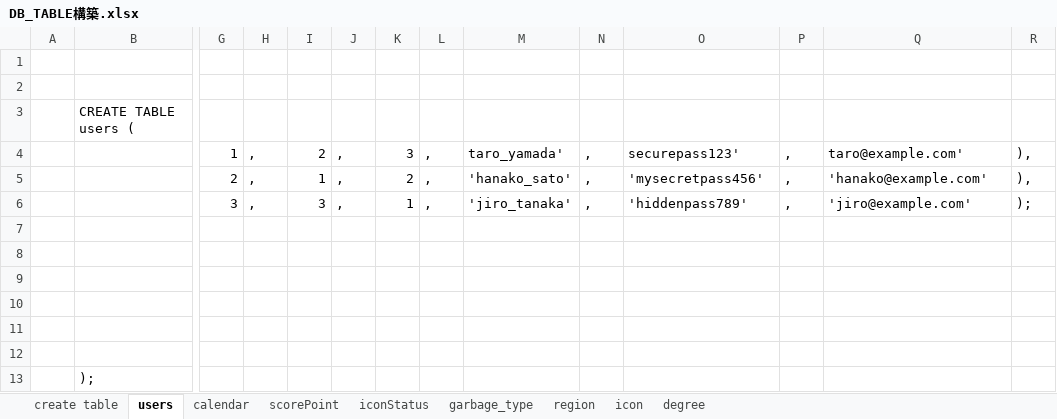
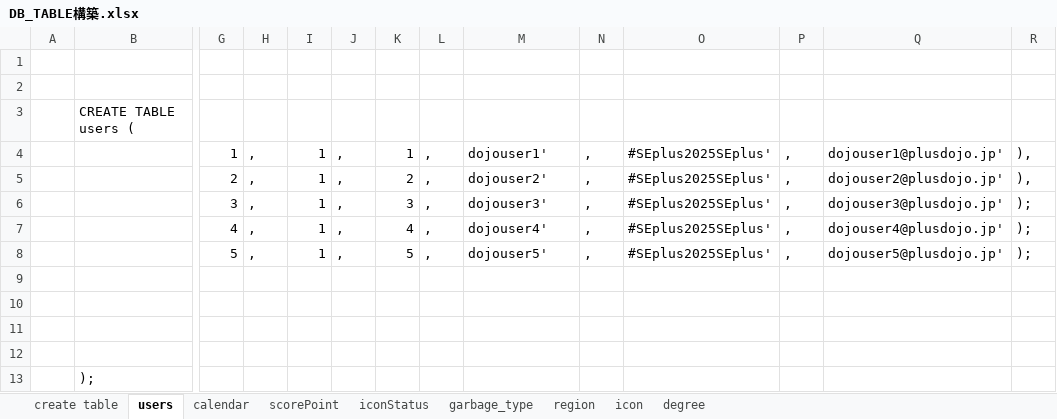
Before and after one commit to plusdojo2025/F3, an Excel workbook: documents/DB_TABLE構築.xlsx, sheet users, drawn as a sheet; only a part is shown, gaps mark what is left out; values as stored, in another font and other column widths than the file's, no borders; removed rows and columns are numbered as before the commit, all else as after; rows hold the shown columns only; the diff names each change by its address in the sheet, - before the commit and + after, or states it on an @@ line.

Commit message:
users insert追加分

```diff
--- a/documents/DB_TABLE構築.xlsx (sheet users)
+++ b/documents/DB_TABLE構築.xlsx (sheet users)
-I4: 2
+I4: 1
-K4: 3
+K4: 1
-M4: taro_yamada'
+M4: dojouser1'
-O4: securepass123'
+O4: #SEplus2025SEplus'
-Q4: taro@example.com'
+Q4: dojouser1@plusdojo.jp'
-M5: 'hanako_sato'
+M5: dojouser2'
-O5: 'mysecretpass456'
+O5: #SEplus2025SEplus'
-Q5: 'hanako@example.com'
+Q5: dojouser2@plusdojo.jp'
-I6: 3
+I6: 1
-K6: 1
+K6: 3
-M6: 'jiro_tanaka'
+M6: dojouser3'
-O6: 'hiddenpass789'
+O6: #SEplus2025SEplus'
-Q6: 'jiro@example.com'
+Q6: dojouser3@plusdojo.jp'
-row 7: (empty)
-row 8: (empty)
+row 7:  |  | 4 | , | 1 | , | 4 | , | dojouser4' | , | #SEplus2025SEplus' | , | dojouser4@plusdojo.jp' | );
+row 8:  |  | 5 | , | 1 | , | 5 | , | dojouser5' | , | #SEplus2025SEplus' | , | dojouser5@plusdojo.jp' | );
```
Also changed, not shown: 1 other file.
